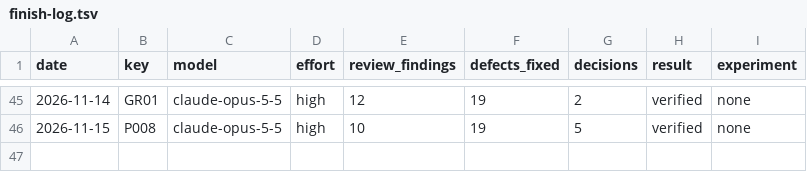
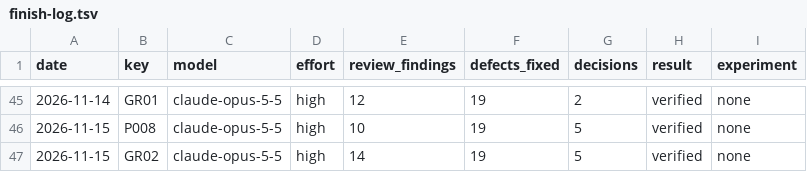
Before and after one commit to Ausp3x/CompProg-Library, a TSV file: 00-Guidelines/13-Plan/finish-log.tsv, drawn as a sheet; only a part is shown, gaps mark what is left out.

```diff
--- a/00-Guidelines/13-Plan/finish-log.tsv
+++ b/00-Guidelines/13-Plan/finish-log.tsv
@@ -46 +46,2 @@ date	key	model	effort	review_findings	defects_fixed	decisions	result	experiment
 2026-11-15	P008	claude-opus-5-5	high	10	19	5	verified	none
+2026-11-15	GR02	claude-opus-5-5	high	14	19	5	verified	none
```
Also changed, not shown: 17 other files.
